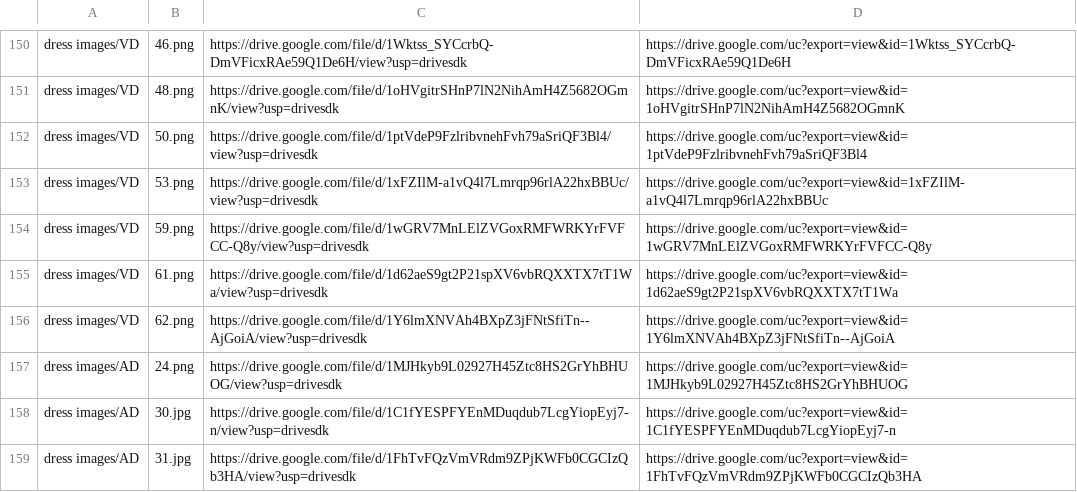
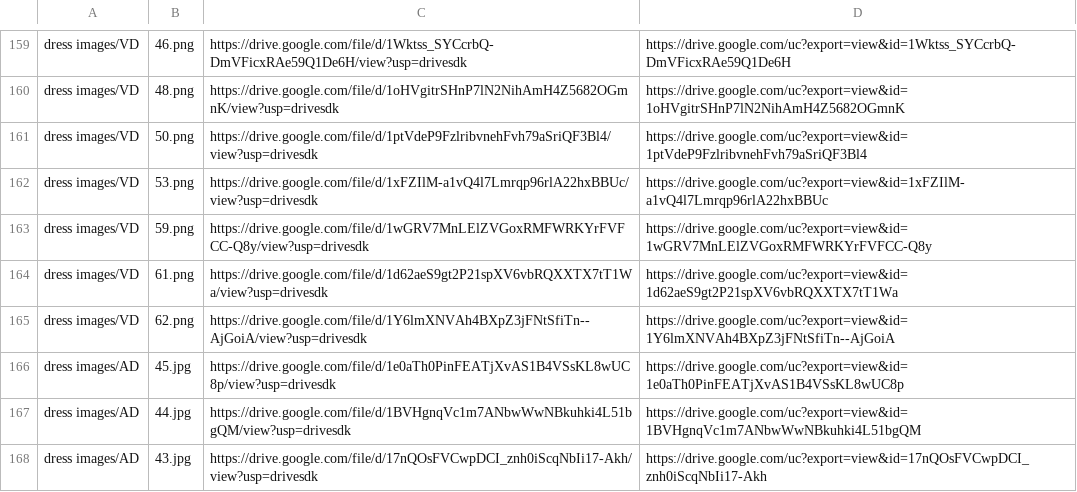
Before and after one commit to huydinh210299/MorinaLandingPage, a CSV file: image_link.csv, drawn as a sheet; only a part is shown, gaps mark what is left out; the shorter side is filled out with more unchanged rows; the diff covers the shown part only; the diff names each change by its address in the sheet, - before the commit and + after, or states it on an @@ line.

```diff
--- a/image_link.csv
+++ b/image_link.csv
+row 166: dress images/AD | 45.jpg | https://drive.google.com/file/d/1e0aTh0PinFEATjXvAS1B4VSsKL8wUC8p/view?usp=drivesdk | https://drive.google.com/uc?export=view&id=1e0aTh0PinFEATjXvAS1B4VSsKL8wUC8p
+row 167: dress images/AD | 44.jpg | https://drive.google.com/file/d/1BVHgnqVc1m7ANbwWwNBkuhki4L51bgQM/view?usp=drivesdk | https://drive.google.com/uc?export=view&id=1BVHgnqVc1m7ANbwWwNBkuhki4L51bgQM
+row 168: dress images/AD | 43.jpg | https://drive.google.com/file/d/17nQOsFVCwpDCI_znh0iScqNbIi17-Akh/view?usp=drivesdk | https://drive.google.com/uc?export=view&id=17nQOsFVCwpDCI_znh0iScqNbIi17-Akh
```
Also changed, not shown: 19 added rows elsewhere in this file, 2 other files.
